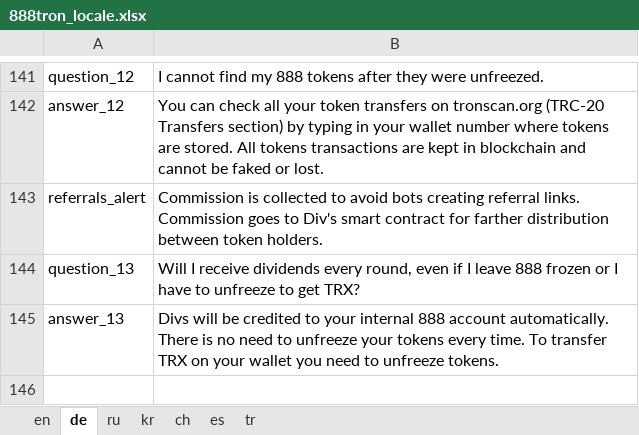
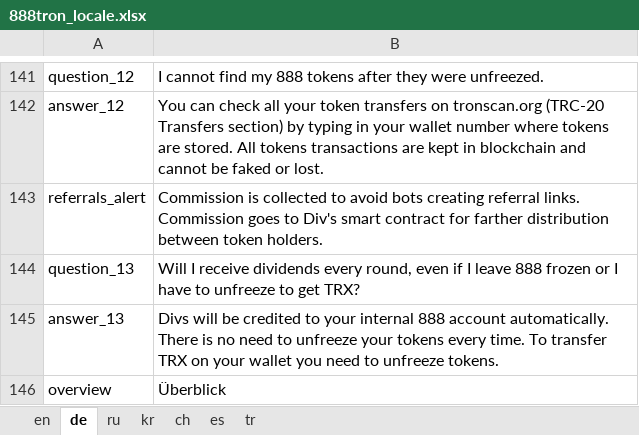
Before and after one commit to 888tron/tronGamesClient, an Excel workbook: locale/888tron_locale.xlsx, sheet de, drawn as a sheet; only a part is shown, gaps mark what is left out; values as stored, in another font and other column widths than the file's, no borders; the diff names each change by its address in the sheet, - before the commit and + after, or states it on an @@ line.

Commit message:
add overview

```diff
--- a/locale/888tron_locale.xlsx (sheet de)
+++ b/locale/888tron_locale.xlsx (sheet de)
+row 146: overview | Überblick
```
Also changed, not shown: sheet ch, sheet en, sheet ru, sheet kr, sheet tr, sheet es, 9 other files.
